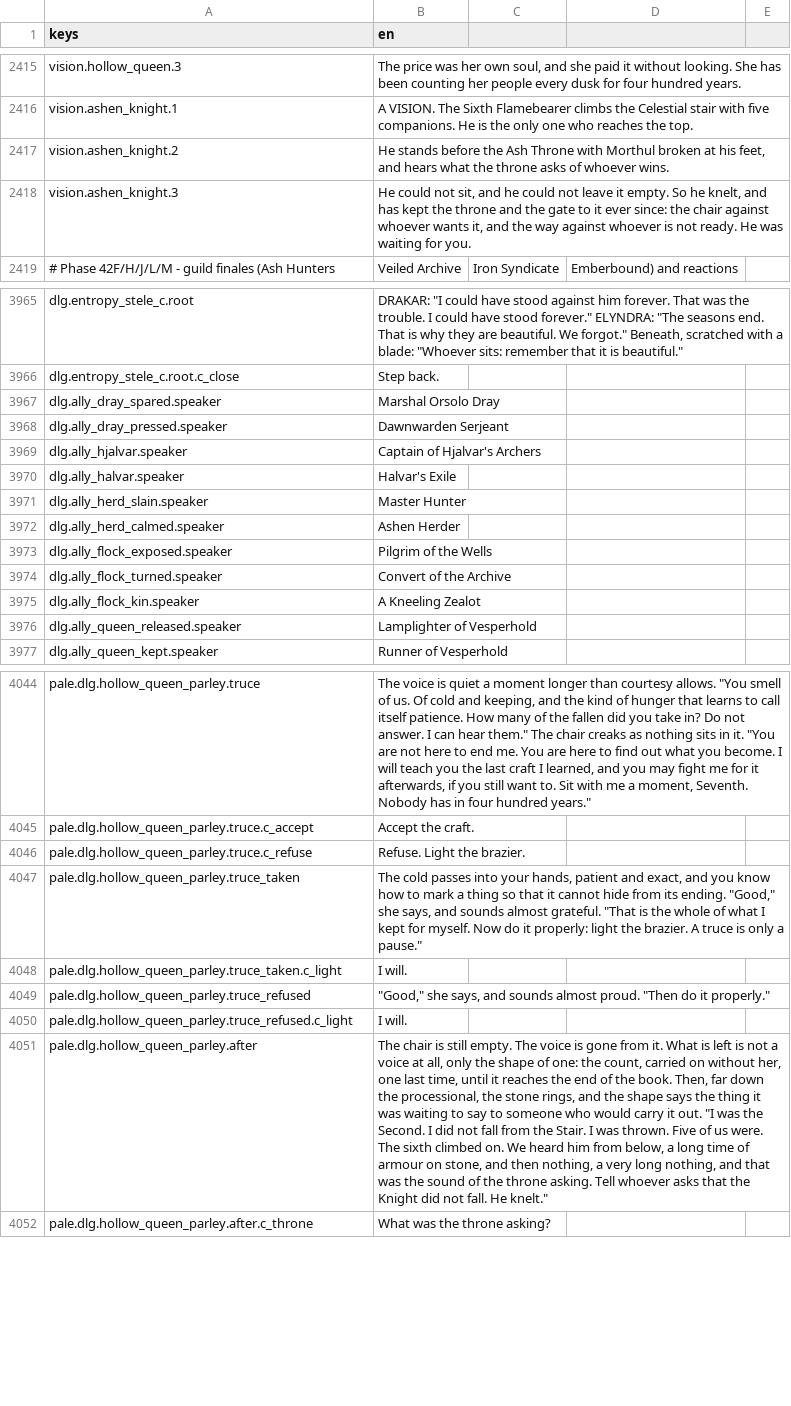
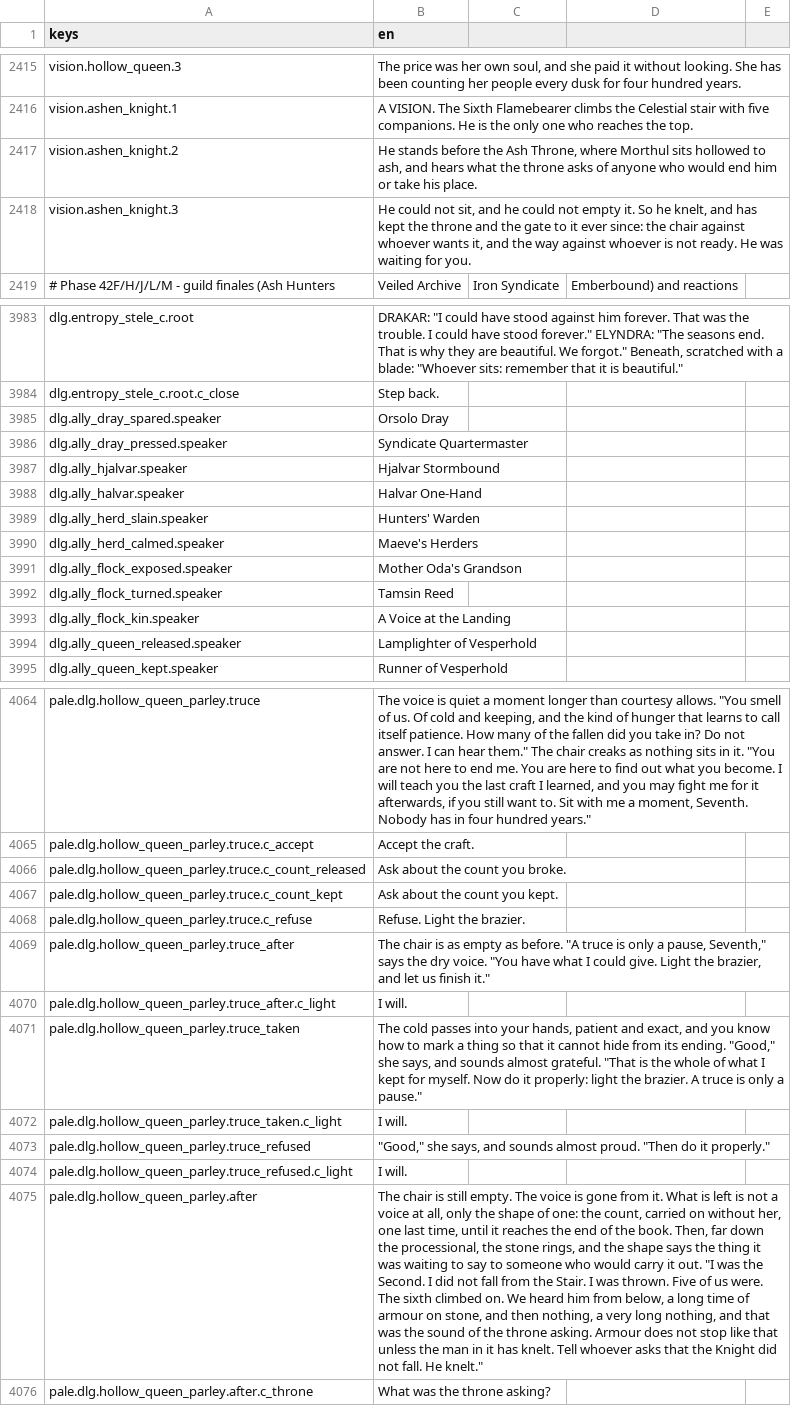
Before and after one commit to TharrosDev/EmberVale, a CSV file: data/locale/strings.csv, drawn as a sheet; only a part is shown, gaps mark what is left out; addresses are those after the commit; the diff covers the shown part only; the diff names each change by its address in the sheet, - before the commit and + after, or states it on an @@ line.

Commit message:
Audit-2: fix queens_count husk soft-lock, write the four testimony flags, align Act III/IV door and Knight lore, reuse spec1 landing and epilogue rows

```diff
--- a/data/locale/strings.csv
+++ b/data/locale/strings.csv
-B2417 (en): …the Ash Throne with Morthul broken at his feet, and hears what the throne asks of whoever wins.
+B2417 (en): …the Ash Throne, where Morthul sits hollowed to ash, and hears what the throne asks of anyone who would end him or take his place.
-B2418 (en): …could not leave it empty. So he…
+B2418 (en): …could not empty it. So he…
-B3985 (en): Marshal Orsolo Dray
+B3985 (en): Orsolo Dray
-B3986 (en): Dawnwarden Serjeant
+B3986 (en): Syndicate Quartermaster
-B3987 (en): Captain of Hjalvar's Archers
+B3987 (en): Hjalvar Stormbound
-B3988 (en): Halvar's Exile
+B3988 (en): Halvar One-Hand
-B3989 (en): Master Hunter
+B3989 (en): Hunters' Warden
-B3990 (en): Ashen Herder
+B3990 (en): Maeve's Herders
-B3991 (en): Pilgrim of the Wells
+B3991 (en): Mother Oda's Grandson
-B3992 (en): Convert of the Archive
+B3992 (en): Tamsin Reed
-B3993 (en): A Kneeling Zealot
+B3993 (en): A Voice at the Landing
+row 4066: pale.dlg.hollow_queen_parley.truce.c_count_released | Ask about the count you broke.
+row 4067: pale.dlg.hollow_queen_parley.truce.c_count_kept | Ask about the count you kept.
+row 4069: pale.dlg.hollow_queen_parley.truce_after | The chair is as empty as before. "A truce is only a pause, Seventh," says the dry voice. "You have what I could give. Light the brazier, and let us finish it."
+row 4070: pale.dlg.hollow_queen_parley.truce_after.c_light | I will.
-B4075 (en): …throne asking. Tell whoever…
+B4075 (en): …throne asking. Armour does not stop like that unless the man in it has knelt. Tell whoever…
```
Also changed, not shown: 40 added rows, 19 removed rows and 23 edited cells elsewhere in this file, 33 other files.
